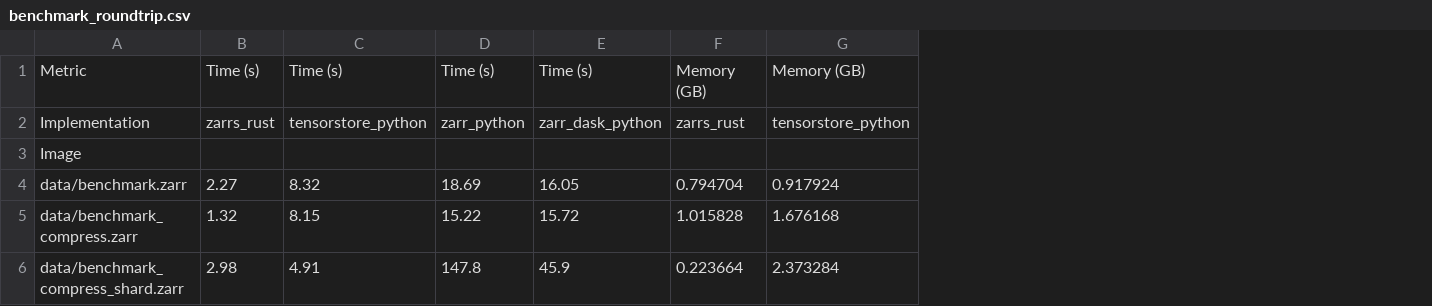
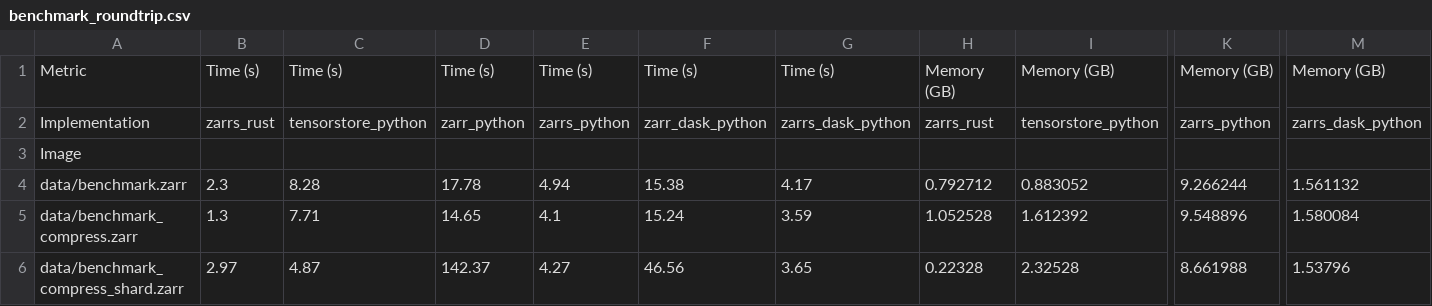
Before and after one commit to LDeakin/zarr_benchmarks, a CSV file: measurements/benchmark_roundtrip.csv, drawn as a sheet; only a part is shown, gaps mark what is left out; addresses are those after the commit; the diff covers the shown part only; the diff names each change by its address in the sheet, - before the commit and + after, or states it on an @@ line.

```diff
--- a/measurements/benchmark_roundtrip.csv
+++ b/measurements/benchmark_roundtrip.csv
+column E, rows 1-6: Time (s) | zarrs_python |  | 4.94 | 4.1 | 4.27
+column G, rows 1-6: Time (s) | zarrs_dask_python |  | 4.17 | 3.59 | 3.65
+column K, rows 1-6: Memory (GB) | zarrs_python |  | 9.266244 | 9.548896 | 8.661988
+column M, rows 1-6: Memory (GB) | zarrs_dask_python |  | 1.561132 | 1.580084 | 1.53796
-B4: 2.27
+B4: 2.3
-C4: 8.32
+C4: 8.28
-D4: 18.69
+D4: 17.78
-F4: 16.05
+F4: 15.38
-H4: 0.794704
+H4: 0.792712
-I4: 0.917924
+I4: 0.883052
-B5: 1.32
+B5: 1.3
-C5: 8.15
+C5: 7.71
-D5: 15.22
+D5: 14.65
-F5: 15.72
+F5: 15.24
-H5: 1.015828
+H5: 1.052528
-I5: 1.676168
+I5: 1.612392
-B6: 2.98
+B6: 2.97
-C6: 4.91
+C6: 4.87
-D6: 147.8
+D6: 142.37
-F6: 45.9
+F6: 46.56
-H6: 0.223664
+H6: 0.22328
-I6: 2.373284
+I6: 2.32528
```
Also changed, not shown: 6 edited cells elsewhere in this file, measurements/benchmark_read_all.csv, measurements/benchmark_read_chunks.csv, 27 other files.
